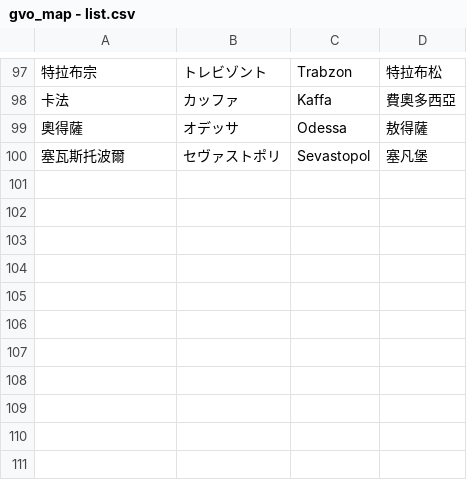
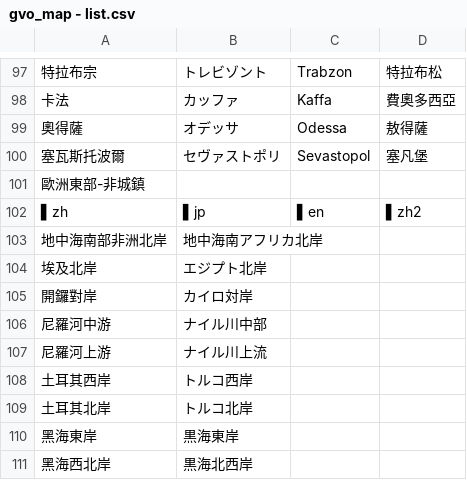
Before and after one commit to wotupset/gvo_map, a CSV file: gvo_map - list.csv, drawn as a sheet; only a part is shown, gaps mark what is left out; the diff names each change by its address in the sheet, - before the commit and + after, or states it on an @@ line.

```diff
--- a/gvo_map - list.csv
+++ b/gvo_map - list.csv
+row 101: 歐洲東部-非城鎮
+row 102: ▌zh | ▌jp | ▌en | ▌zh2
+row 103: 地中海南部非洲北岸 | 地中海南アフリカ北岸
+row 104: 埃及北岸 | エジプト北岸
+row 105: 開鑼對岸 | カイロ対岸
+row 106: 尼羅河中游 | ナイル川中部
+row 107: 尼羅河上游 | ナイル川上流
+row 108: 土耳其西岸 | トルコ西岸
+row 109: 土耳其北岸 | トルコ北岸
+row 110: 黑海東岸 | 黒海東岸
+row 111: 黑海西北岸 | 黒海北西岸
```
Also changed, not shown: 1 other file.
